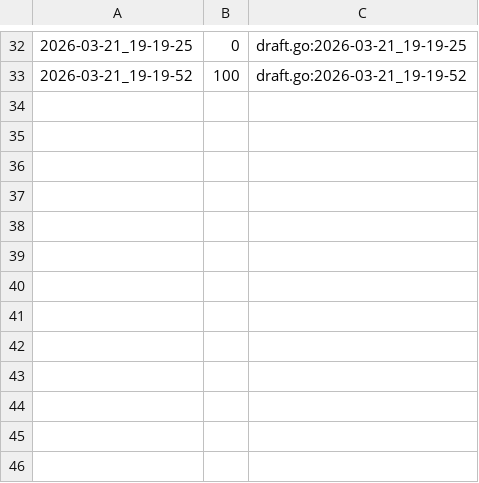
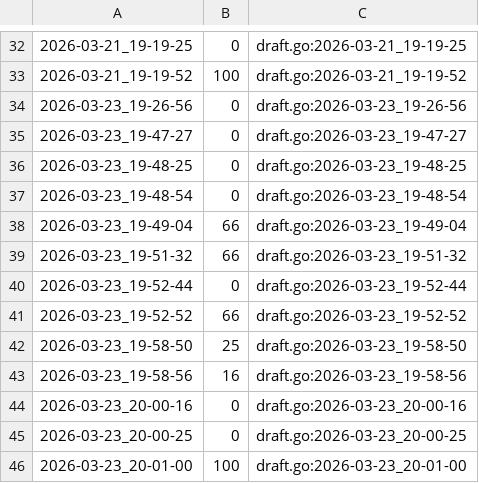
Before and after one commit to qxcode-course/ed-seg-bloco-a-Nycolas6002, a CSV file: .tko/track/ed@apagando/track.csv, drawn as a sheet; only a part is shown, gaps mark what is left out; the diff names each change by its address in the sheet, - before the commit and + after, or states it on an @@ line.

Commit message:
refatorei o exercício apagando usando map

```diff
--- a/.tko/track/ed@apagando/track.csv
+++ b/.tko/track/ed@apagando/track.csv
+row 34: 2026-03-23_19-26-56 | 0 | draft.go:2026-03-23_19-26-56
+row 35: 2026-03-23_19-47-27 | 0 | draft.go:2026-03-23_19-47-27
+row 36: 2026-03-23_19-48-25 | 0 | draft.go:2026-03-23_19-48-25
+row 37: 2026-03-23_19-48-54 | 0 | draft.go:2026-03-23_19-48-54
+row 38: 2026-03-23_19-49-04 | 66 | draft.go:2026-03-23_19-49-04
+row 39: 2026-03-23_19-51-32 | 66 | draft.go:2026-03-23_19-51-32
+row 40: 2026-03-23_19-52-44 | 0 | draft.go:2026-03-23_19-52-44
+row 41: 2026-03-23_19-52-52 | 66 | draft.go:2026-03-23_19-52-52
+row 42: 2026-03-23_19-58-50 | 25 | draft.go:2026-03-23_19-58-50
+row 43: 2026-03-23_19-58-56 | 16 | draft.go:2026-03-23_19-58-56
+row 44: 2026-03-23_20-00-16 | 0 | draft.go:2026-03-23_20-00-16
+row 45: 2026-03-23_20-00-25 | 0 | draft.go:2026-03-23_20-00-25
+row 46: 2026-03-23_20-01-00 | 100 | draft.go:2026-03-23_20-01-00
```
Also changed, not shown: .tko/track/ed@princesa/track.csv, 4 other files.
